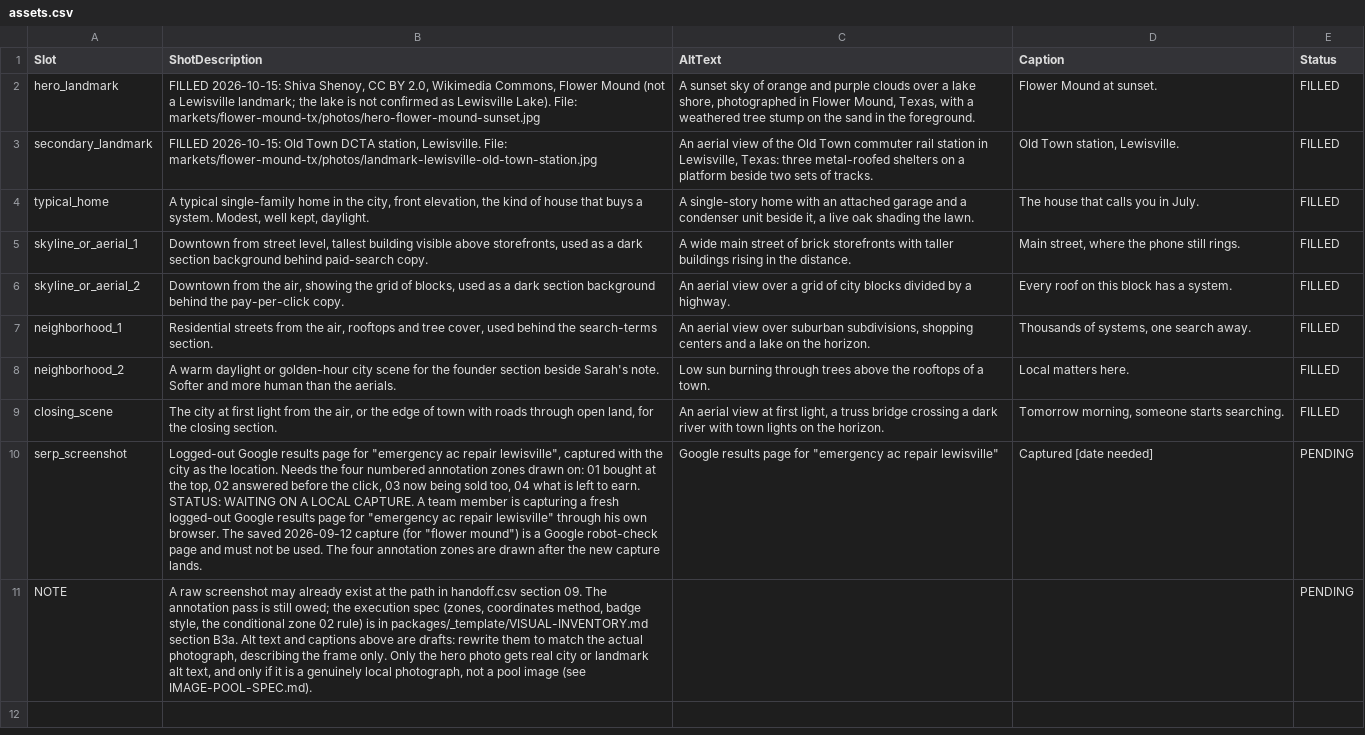
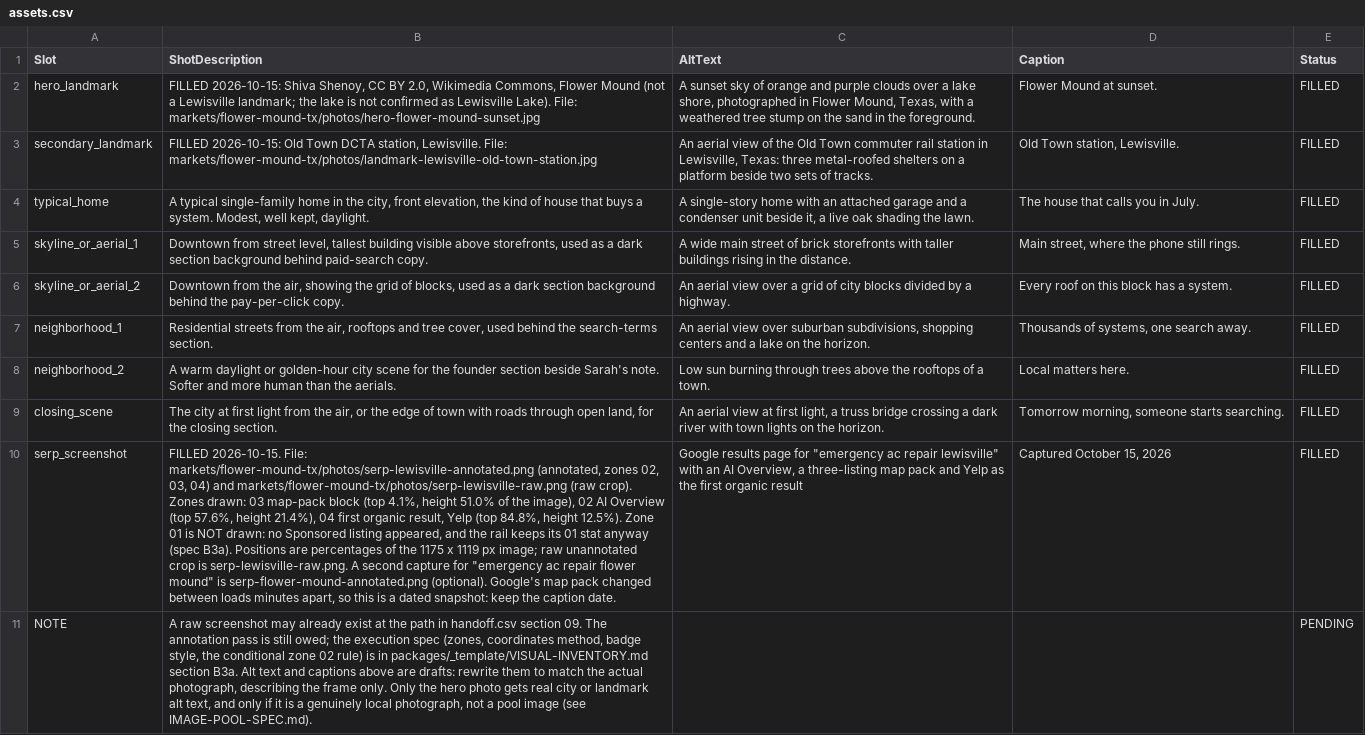
Before and after one commit to BurkeSHG/rsg-market-reports, a CSV file: markets/flower-mound-tx/assets.csv, drawn as a sheet; the diff names each change by its address in the sheet, - before the commit and + after, or states it on an @@ line.

```diff
--- a/markets/flower-mound-tx/assets.csv
+++ b/markets/flower-mound-tx/assets.csv
-B10 (ShotDescription): Logged-out Google results page for "emergency ac repair lewisville", captured with the city as the location. Needs the four numbered annotation zones drawn on: 01 bought at the top, 02 answered before the click, 03 now being sold too, 04 what is left to earn. STATUS: WAITING ON A LOCAL CAPTURE. A team member is capturing a fresh logged-out Google results page for "emergency ac repair lewisville" through his own browser. The saved 2026-09-12 capture (for "flower mound") is a Google robot-check page and must not be used. The four annotation zones are drawn after the new capture lands.
+B10 (ShotDescription): FILLED 2026-10-15. File: markets/flower-mound-tx/photos/serp-lewisville-annotated.png (annotated, zones 02, 03, 04) and markets/flower-mound-tx/photos/serp-lewisville-raw.png (raw crop). Zones drawn: 03 map-pack block (top 4.1%, height 51.0% of the image), 02 AI Overview (top 57.6%, height 21.4%), 04 first organic result, Yelp (top 84.8%, height 12.5%). Zone 01 is NOT drawn: no Sponsored listing appeared, and the rail keeps its 01 stat anyway (spec B3a). Positions are percentages of the 1175 x 1119 px image; raw unannotated crop is serp-lewisville-raw.png. A second capture for "emergency ac repair flower mound" is serp-flower-mound-annotated.png (optional). Google's map pack changed between loads minutes apart, so this is a dated snapshot: keep the caption date.
-C10 (AltText): …repair lewisville"
+C10 (AltText): …repair lewisville" with an AI Overview, a three-listing map pack and Yelp as the first organic result
-D10 (Caption): Captured [date needed]
+D10 (Caption): Captured October 15, 2026
-E10 (Status): PENDING
+E10 (Status): FILLED
```
Also changed, not shown: markets/flower-mound-tx/handoff.csv, 4 other files.
